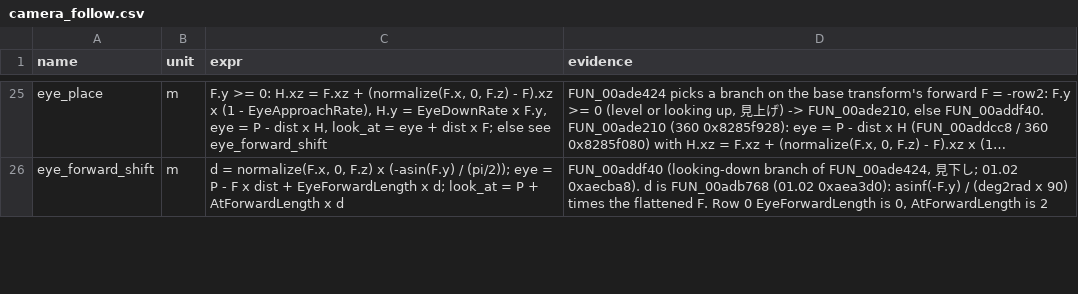
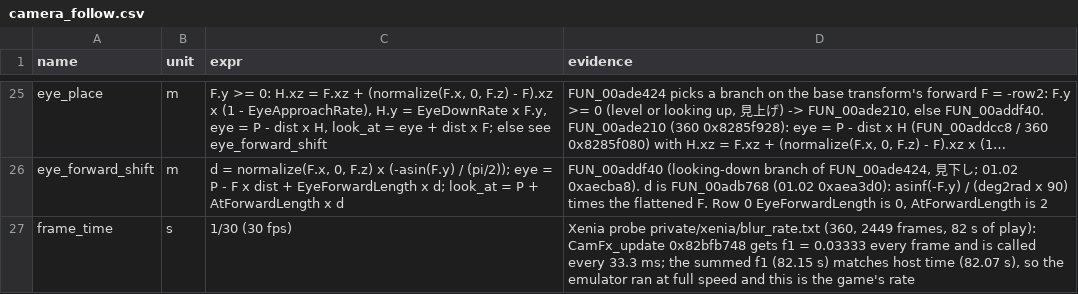
Before and after one commit to ninjagodino/ArmoredCoreRustRewrite, a CSV file: sheets/camera_follow.csv, drawn as a sheet; only a part is shown, gaps mark what is left out; long unchanged cells end in …; the diff covers the shown part only; the diff names each change by its address in the sheet, - before the commit and + after, or states it on an @@ line.

```diff
--- a/sheets/camera_follow.csv
+++ b/sheets/camera_follow.csv
+row 27: frame_time | s | 1/30 (30 fps) | Xenia probe private/xenia/blur_rate.txt (360, 2449 frames, 82 s of play): CamFx_update 0x82bfb748 gets f1 = 0.03333 every frame and is called every 33.3 ms; the summed f1 (82.15 s) matches host time (82.07 s), so the emulator ran at full speed and this is the game's rate
```
Also changed, not shown: 2 edited cells elsewhere in this file, 1 other file.
